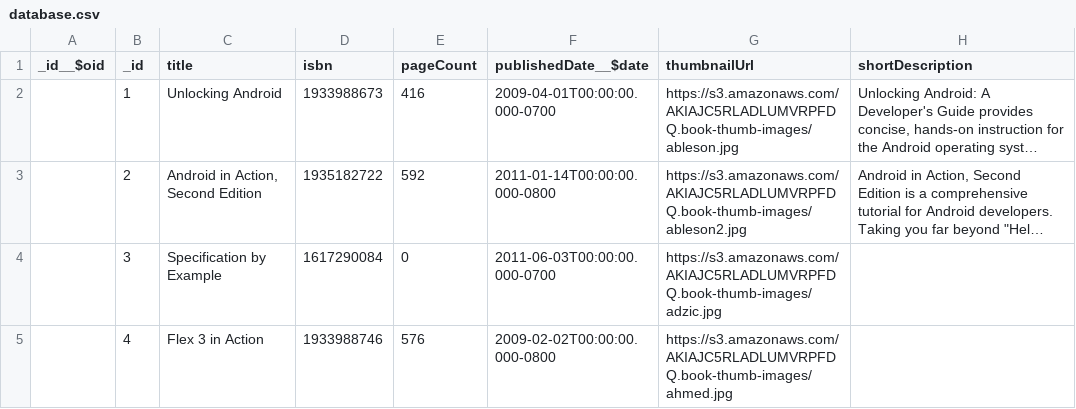
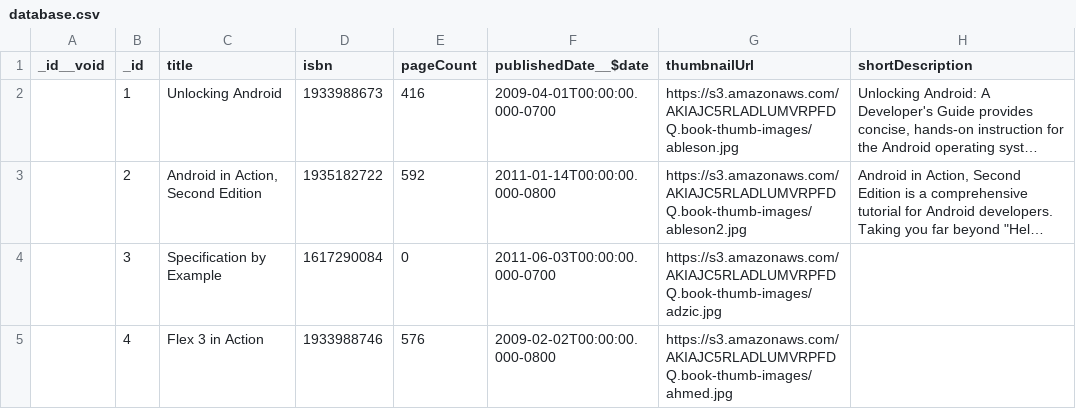
Before and after one commit to Golden-Hunter/IR-System_Book-Search, a CSV file: database.csv, drawn as a sheet; only a part is shown; long unchanged cells end in …; the diff names each change by its address in the sheet, - before the commit and + after, or states it on an @@ line.

Commit message:
Update database.csv

```diff
--- a/database.csv
+++ b/database.csv
-A1: _id__$oid
+A1: _id__void
```
